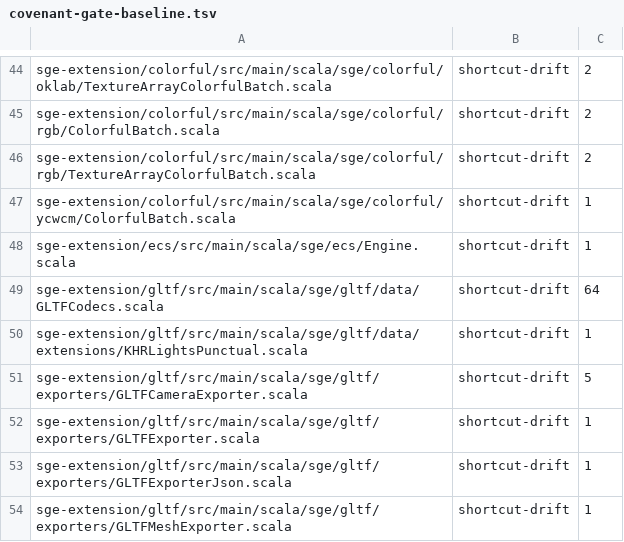
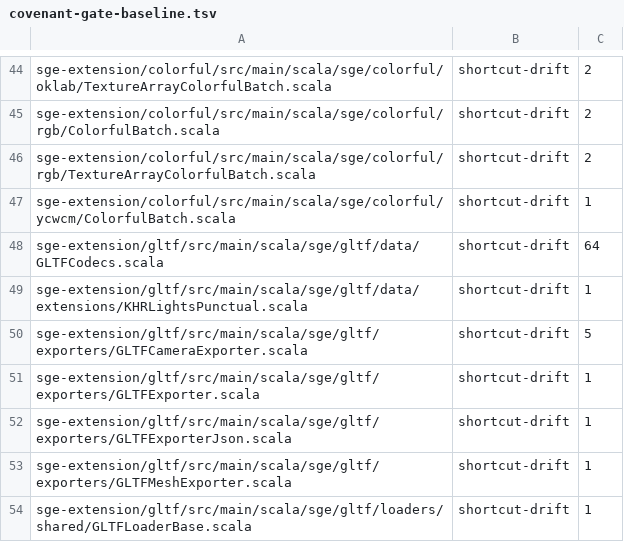
Before and after one commit to kubuszok/sge, a TSV file: .rescale/data/covenant-gate-baseline.tsv, drawn as a sheet; only a part is shown, gaps mark what is left out; the shorter side is filled out with more unchanged rows; the diff names each change by its address in the sheet, - before the commit and + after, or states it on an @@ line.

```diff
--- a/.rescale/data/covenant-gate-baseline.tsv
+++ b/.rescale/data/covenant-gate-baseline.tsv
-row 48: sge-extension/ecs/src/main/scala/sge/ecs/Engine.scala | shortcut-drift | 1
```
Also changed, not shown: .rescale/data/issues.tsv, 36 other files.
